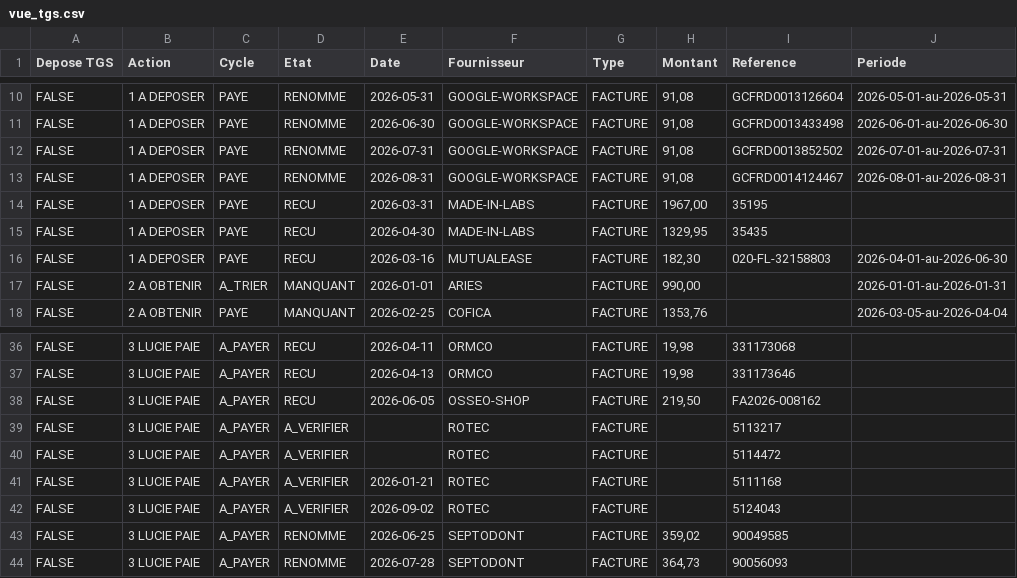
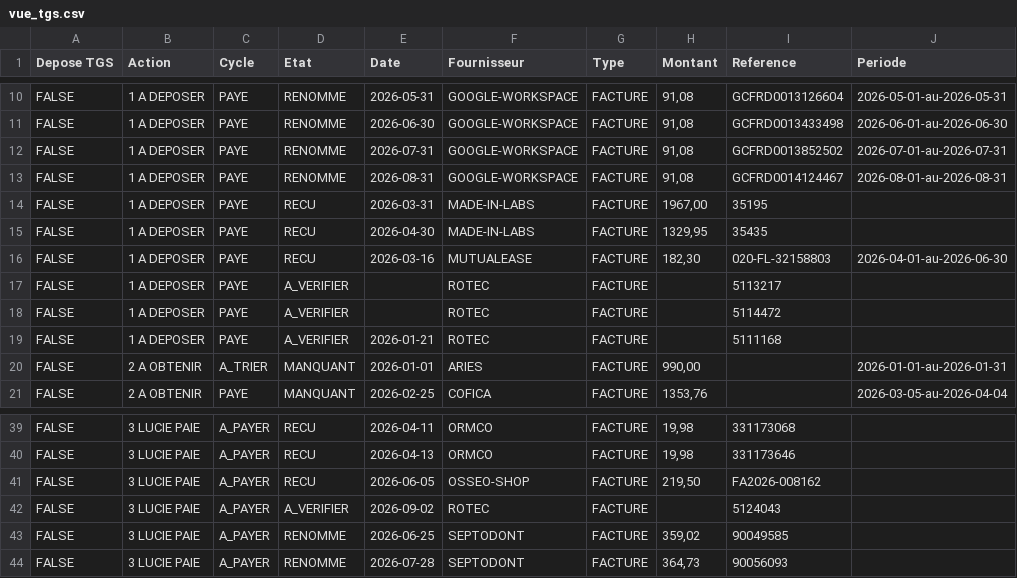
Before and after one commit to FakhreddinbeAI/4juillet-2026, a CSV file: vue_tgs.csv, drawn as a sheet; only a part is shown, gaps mark what is left out.

```diff
--- a/vue_tgs.csv
+++ b/vue_tgs.csv
@@ -16,2 +16,5 @@ FALSE,1 A DEPOSER,PAYE,RECU,2026-04-30,MADE-IN-LABS,FACTURE,"1329,95",35435,
 FALSE,1 A DEPOSER,PAYE,RECU,2026-03-16,MUTUALEASE,FACTURE,"182,30",020-FL-32158803,2026-04-01-au-2026-06-30
+FALSE,1 A DEPOSER,PAYE,A_VERIFIER,,ROTEC,FACTURE,,5113217,
+FALSE,1 A DEPOSER,PAYE,A_VERIFIER,,ROTEC,FACTURE,,5114472,
+FALSE,1 A DEPOSER,PAYE,A_VERIFIER,2026-01-21,ROTEC,FACTURE,,5111168,
 FALSE,2 A OBTENIR,A_TRIER,MANQUANT,2026-01-01,ARIES,FACTURE,"990,00",,2026-01-01-au-2026-01-31
@@ -38,5 +41,2 @@ FALSE,3 LUCIE PAIE,A_PAYER,RECU,2026-04-13,ORMCO,FACTURE,"19,98",331173646,
 FALSE,3 LUCIE PAIE,A_PAYER,RECU,2026-06-05,OSSEO-SHOP,FACTURE,"219,50",FA2026-008162,
-FALSE,3 LUCIE PAIE,A_PAYER,A_VERIFIER,,ROTEC,FACTURE,,5113217,
-FALSE,3 LUCIE PAIE,A_PAYER,A_VERIFIER,,ROTEC,FACTURE,,5114472,
-FALSE,3 LUCIE PAIE,A_PAYER,A_VERIFIER,2026-01-21,ROTEC,FACTURE,,5111168,
 FALSE,3 LUCIE PAIE,A_PAYER,A_VERIFIER,2026-09-02,ROTEC,FACTURE,,5124043,
```
Also changed, not shown: registre_2026.csv.
